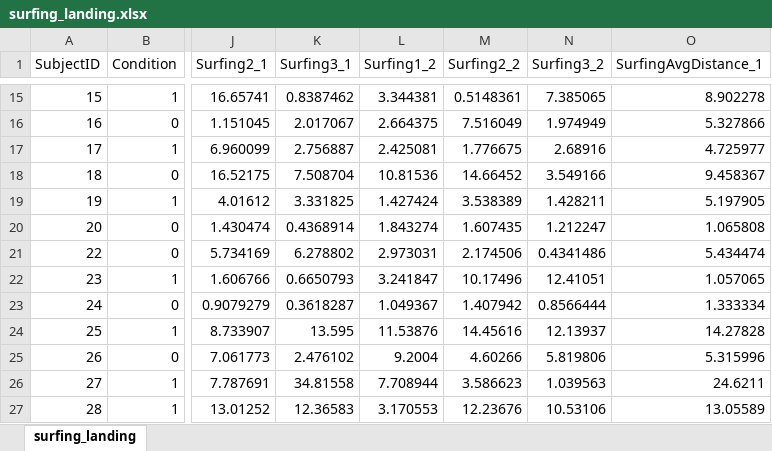
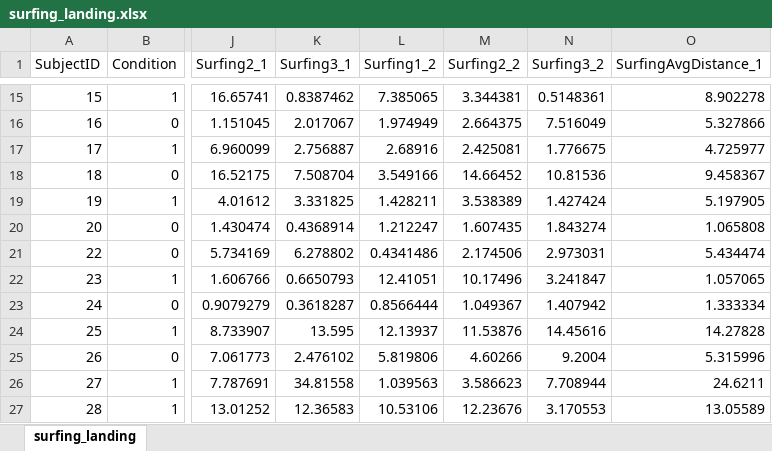
Before and after one commit to yzxsunshine/HIVELowFatigueStudyData, an Excel workbook: VE_data/performance_data/surfing_landing.xlsx, sheet surfing_landing, drawn as a sheet; only a part is shown, gaps mark what is left out; values as stored, in another font and other column widths than the file's, no borders; the diff covers the shown part only; the diff names each change by its address in the sheet, - before the commit and + after, or states it on an @@ line.

```diff
--- a/VE_data/performance_data/surfing_landing.xlsx (sheet surfing_landing)
+++ b/VE_data/performance_data/surfing_landing.xlsx (sheet surfing_landing)
-L15 (Surfing1_2): 3.344381
+L15 (Surfing1_2): 7.385065
-M15 (Surfing2_2): 0.5148361
+M15 (Surfing2_2): 3.344381
-N15 (Surfing3_2): 7.385065
+N15 (Surfing3_2): 0.5148361
-L16 (Surfing1_2): 2.664375
+L16 (Surfing1_2): 1.974949
-M16 (Surfing2_2): 7.516049
+M16 (Surfing2_2): 2.664375
-N16 (Surfing3_2): 1.974949
+N16 (Surfing3_2): 7.516049
-L17 (Surfing1_2): 2.425081
+L17 (Surfing1_2): 2.68916
-M17 (Surfing2_2): 1.776675
+M17 (Surfing2_2): 2.425081
-N17 (Surfing3_2): 2.68916
+N17 (Surfing3_2): 1.776675
-L18 (Surfing1_2): 10.81536
+L18 (Surfing1_2): 3.549166
-N18 (Surfing3_2): 3.549166
+N18 (Surfing3_2): 10.81536
-L19 (Surfing1_2): 1.427424
+L19 (Surfing1_2): 1.428211
-N19 (Surfing3_2): 1.428211
+N19 (Surfing3_2): 1.427424
-L20 (Surfing1_2): 1.843274
+L20 (Surfing1_2): 1.212247
-N20 (Surfing3_2): 1.212247
+N20 (Surfing3_2): 1.843274
-L21 (Surfing1_2): 2.973031
+L21 (Surfing1_2): 0.4341486
-N21 (Surfing3_2): 0.4341486
+N21 (Surfing3_2): 2.973031
-L22 (Surfing1_2): 3.241847
+L22 (Surfing1_2): 12.41051
-N22 (Surfing3_2): 12.41051
+N22 (Surfing3_2): 3.241847
-L23 (Surfing1_2): 1.049367
+L23 (Surfing1_2): 0.8566444
-M23 (Surfing2_2): 1.407942
+M23 (Surfing2_2): 1.049367
-N23 (Surfing3_2): 0.8566444
+N23 (Surfing3_2): 1.407942
-L24 (Surfing1_2): 11.53876
+L24 (Surfing1_2): 12.13937
-M24 (Surfing2_2): 14.45616
+M24 (Surfing2_2): 11.53876
-N24 (Surfing3_2): 12.13937
+N24 (Surfing3_2): 14.45616
-L25 (Surfing1_2): 9.2004
+L25 (Surfing1_2): 5.819806
-N25 (Surfing3_2): 5.819806
+N25 (Surfing3_2): 9.2004
-L26 (Surfing1_2): 7.708944
+L26 (Surfing1_2): 1.039563
-N26 (Surfing3_2): 1.039563
+N26 (Surfing3_2): 7.708944
-L27 (Surfing1_2): 3.170553
+L27 (Surfing1_2): 10.53106
-N27 (Surfing3_2): 10.53106
+N27 (Surfing3_2): 3.170553
```
Also changed, not shown: 34 edited cells elsewhere in this sheet, VE_data/performance_data/heatmap.xlsx, 28 other files.
